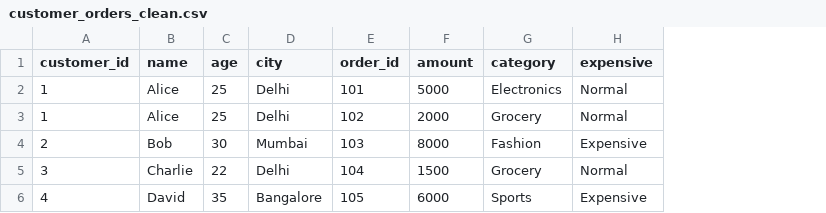
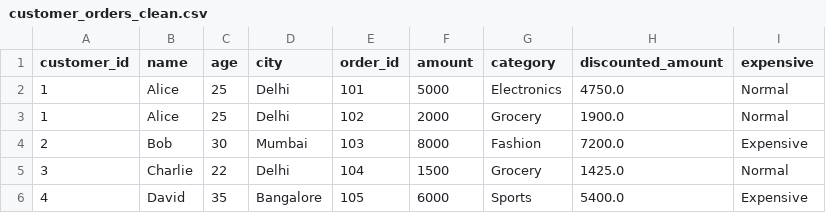
Before and after one commit to krish2405/Pandas-, a CSV file: customer_orders_clean.csv, drawn as a sheet; the diff names each change by its address in the sheet, - before the commit and + after, or states it on an @@ line.

```diff
--- a/customer_orders_clean.csv
+++ b/customer_orders_clean.csv
+column H (discounted_amount), rows 2-6: 4750.0 | 1900.0 | 7200.0 | 1425.0 | 5400.0
```
Also changed, not shown: 2 other files.
